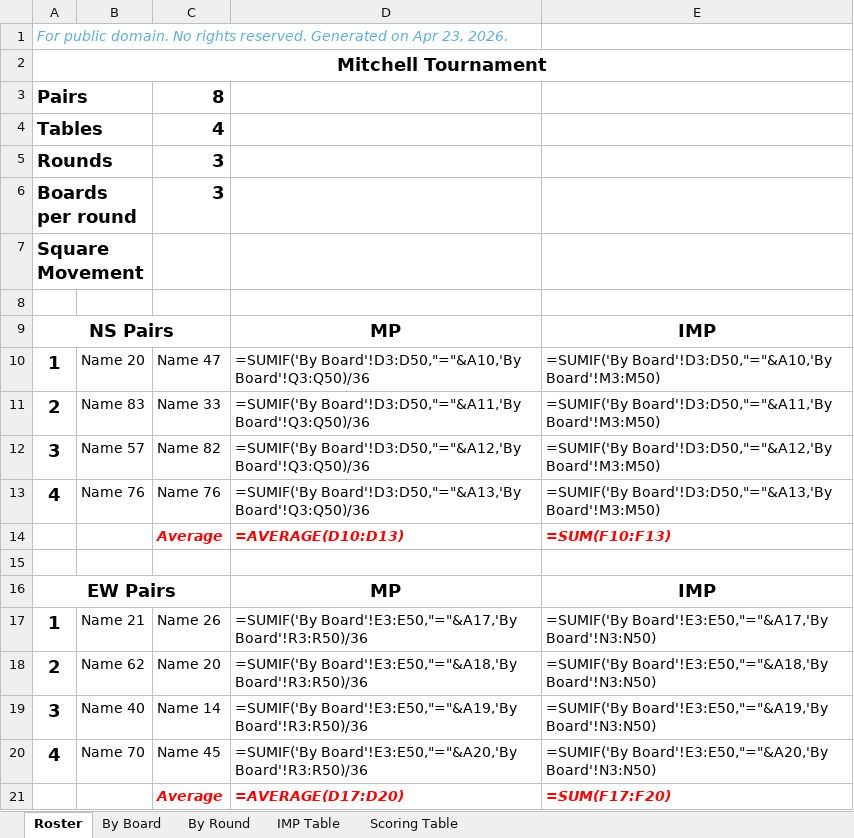
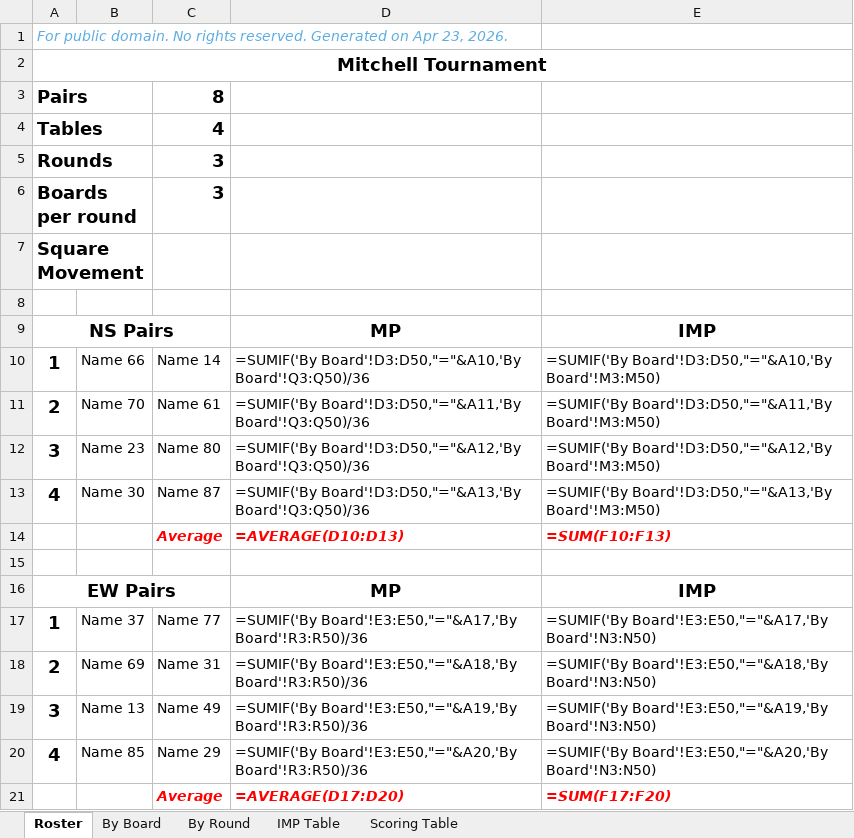
Before and after one commit to sywhub/howellcards, an Excel workbook: mitchell8x3Sq.xlsx, sheet Roster, drawn as a sheet; values as stored, in another font and other column widths than the file's, no borders; formulas without a stored value are shown as written; the diff names each change by its address in the sheet, - before the commit and + after, or states it on an @@ line.

```diff
--- a/mitchell8x3Sq.xlsx (sheet Roster)
+++ b/mitchell8x3Sq.xlsx (sheet Roster)
-B10: Name 20
+B10: Name 66
-C10: Name 47
+C10: Name 14
-B11: Name 83
+B11: Name 70
-C11: Name 33
+C11: Name 61
-B12: Name 57
+B12: Name 23
-C12: Name 82
+C12: Name 80
-B13: Name 76
+B13: Name 30
-C13: Name 76
+C13: Name 87
-B17: Name 21
+B17: Name 37
-C17: Name 26
+C17: Name 77
-B18: Name 62
+B18: Name 69
-C18: Name 20
+C18: Name 31
-B19: Name 40
+B19: Name 13
-C19: Name 14
+C19: Name 49
-B20: Name 70
+B20: Name 85
-C20: Name 45
+C20: Name 29
```
Also changed, not shown: 2 other files.
